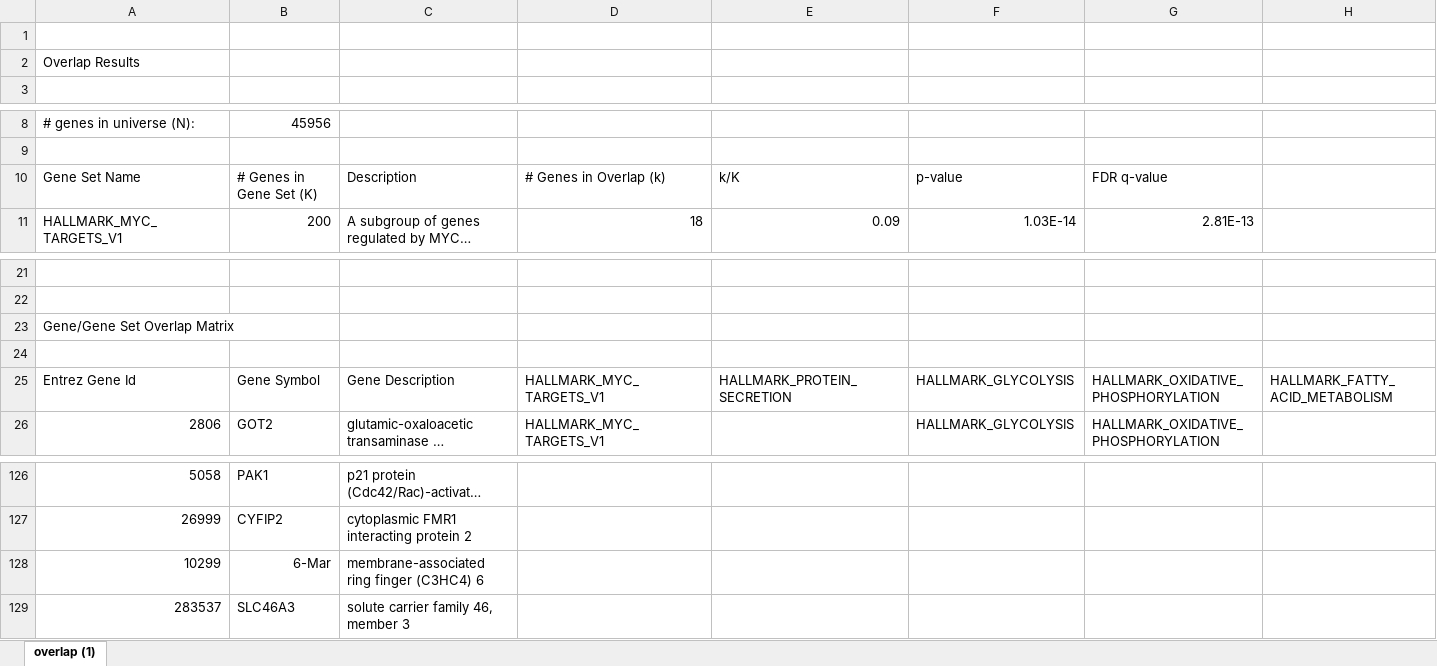
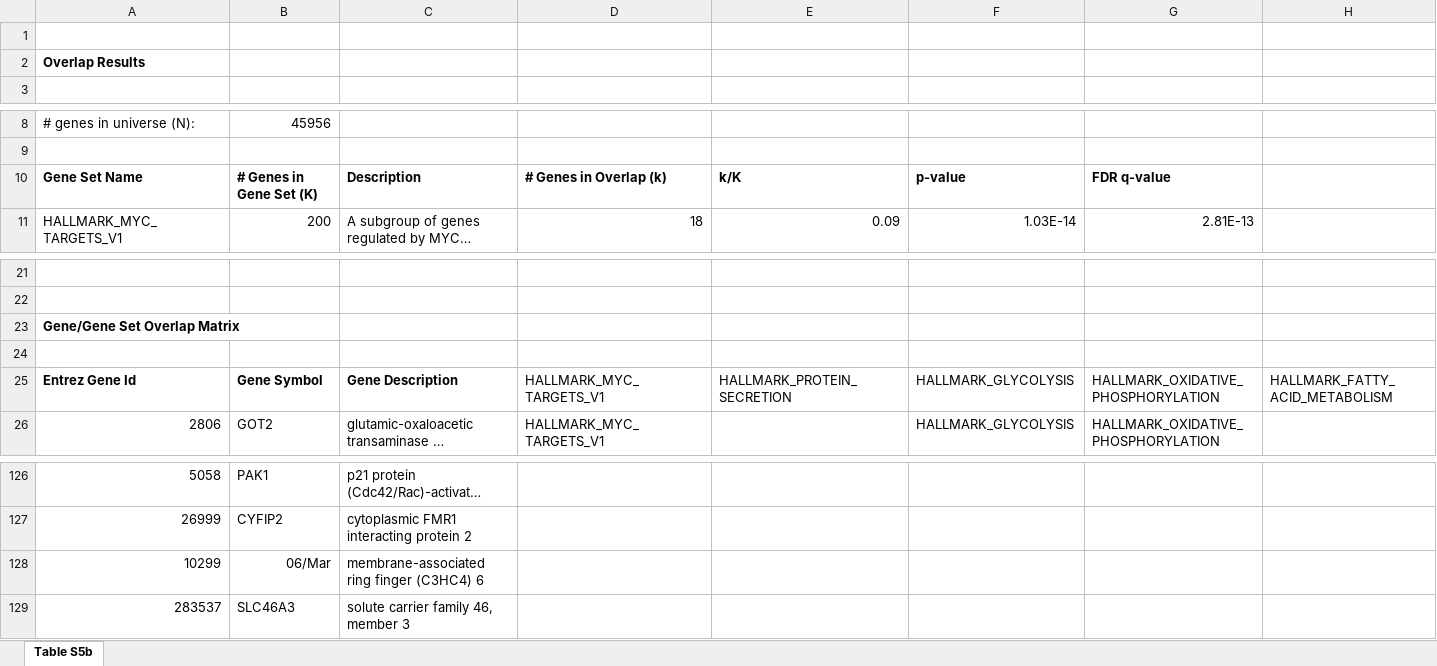
Before and after one commit to rintukutum/fdr-celiac-manuscript, an Excel workbook: manuscript/tables/Table-S5b-MSigDB_Consistently_down_in_FDR.xlsx, sheet Table S5b, drawn as a sheet; only a part is shown, gaps mark what is left out; long unchanged cells end in …; values as stored, in another font and other column widths than the file's, no borders; the diff names each change by its address in the sheet, - before the commit and + after, or states it on an @@ line.

```diff
--- a/manuscript/tables/Table-S5b-MSigDB_Consistently_down_in_FDR.xlsx (sheet Table S5b)
+++ b/manuscript/tables/Table-S5b-MSigDB_Consistently_down_in_FDR.xlsx (sheet Table S5b)
-sheet tab: overlap (1)
+sheet tab: Table S5b
-A2 bold: off
+A2 bold: on
-A10:G10 bold: off
+A10:G10 bold: on
-A23 bold: off
+A23 bold: on
-A25:C25 bold: off
+A25:C25 bold: on
-B128: 6-Mar
+B128: 06/Mar
```
Also changed, not shown: manuscript/tables/Table-S5a-GO-pval-0.05-DE.xlsx, manuscript/tables/Table-S5c-Reactome-Down-in-FDR.xlsx, 3 other files.
